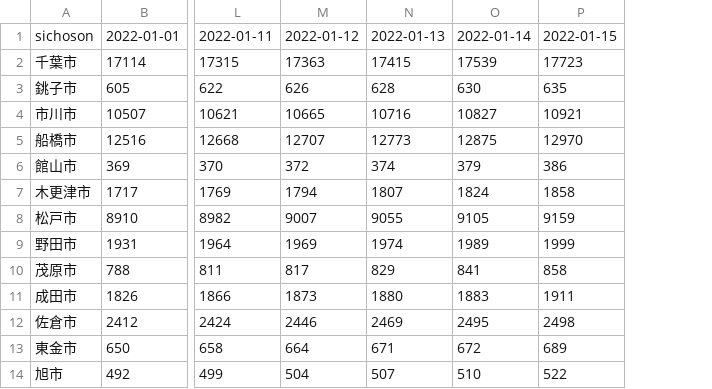
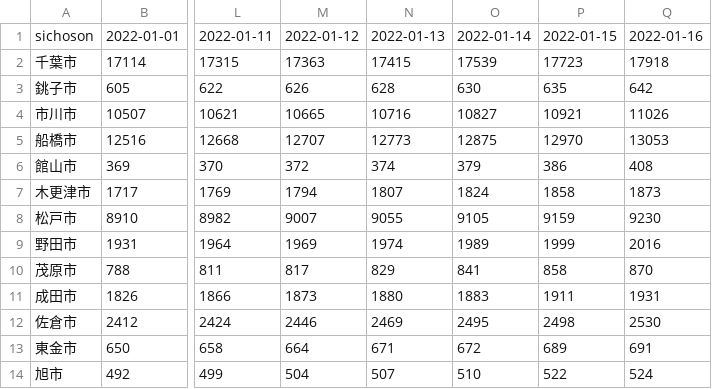
Before and after one commit to igproj-fusion/covid19_data, a CSV file: covid_chiba_2022.csv, drawn as a sheet; only a part is shown, gaps mark what is left out; the diff names each change by its address in the sheet, - before the commit and + after, or states it on an @@ line.

Commit message:
Update covid_chiba_2022.csv

```diff
--- a/covid_chiba_2022.csv
+++ b/covid_chiba_2022.csv
+column Q, rows 1-14: 2022-01-16 | 17918 | 642 | 11026 | 13053 | 408 | 1873 | 9230 | 2016 | 870 | 1931 | 2530 | 691 | 524
```
